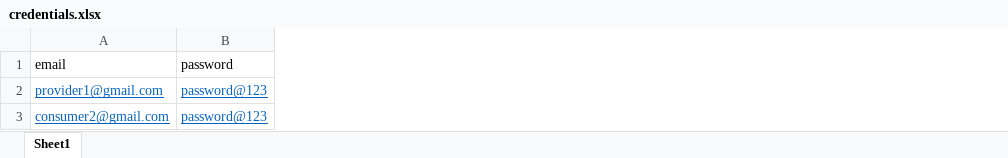
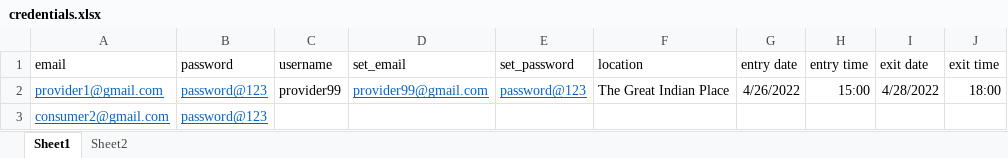
Before and after one commit to mayankkaushik-deloitte/Parking-Slot-Booking, an Excel workbook: credentials/credentials.xlsx, sheet Sheet1, drawn as a sheet; values as stored, in another font and other column widths than the file's, no borders; the diff names each change by its address in the sheet, - before the commit and + after, or states it on an @@ line.

```diff
--- a/credentials/credentials.xlsx (sheet Sheet1)
+++ b/credentials/credentials.xlsx (sheet Sheet1)
+sheet tab: Sheet2
+column C (username), row 2: provider99
+column D (set_email), row 2: provider99@gmail.com
+column E (set_password), row 2: password@123
+column F (location), row 2: The Great Indian Place
+column G (entry date), row 2: 4/26/2022
+column H (entry time), row 2: 15:00
+column I (exit date), row 2: 4/28/2022
+column J (exit time), row 2: 18:00
```
Also changed, not shown: 21 other files.
